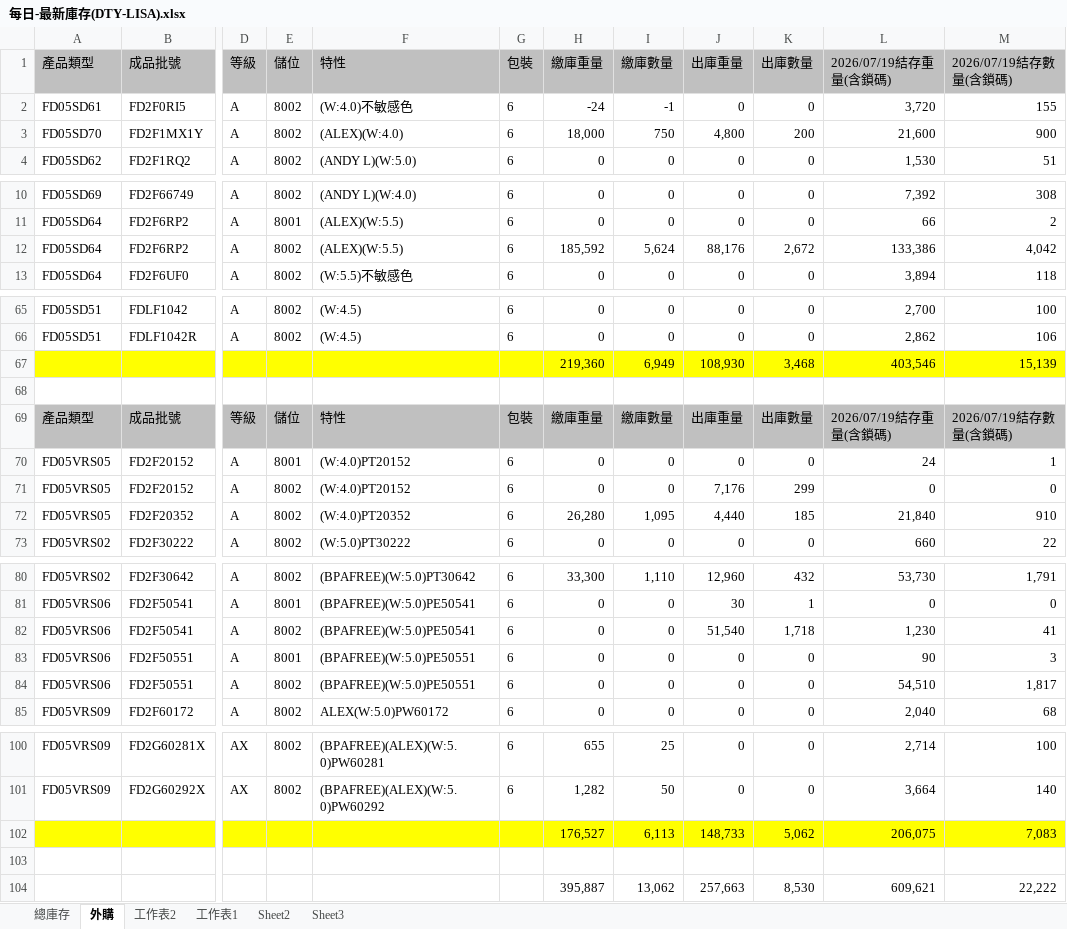
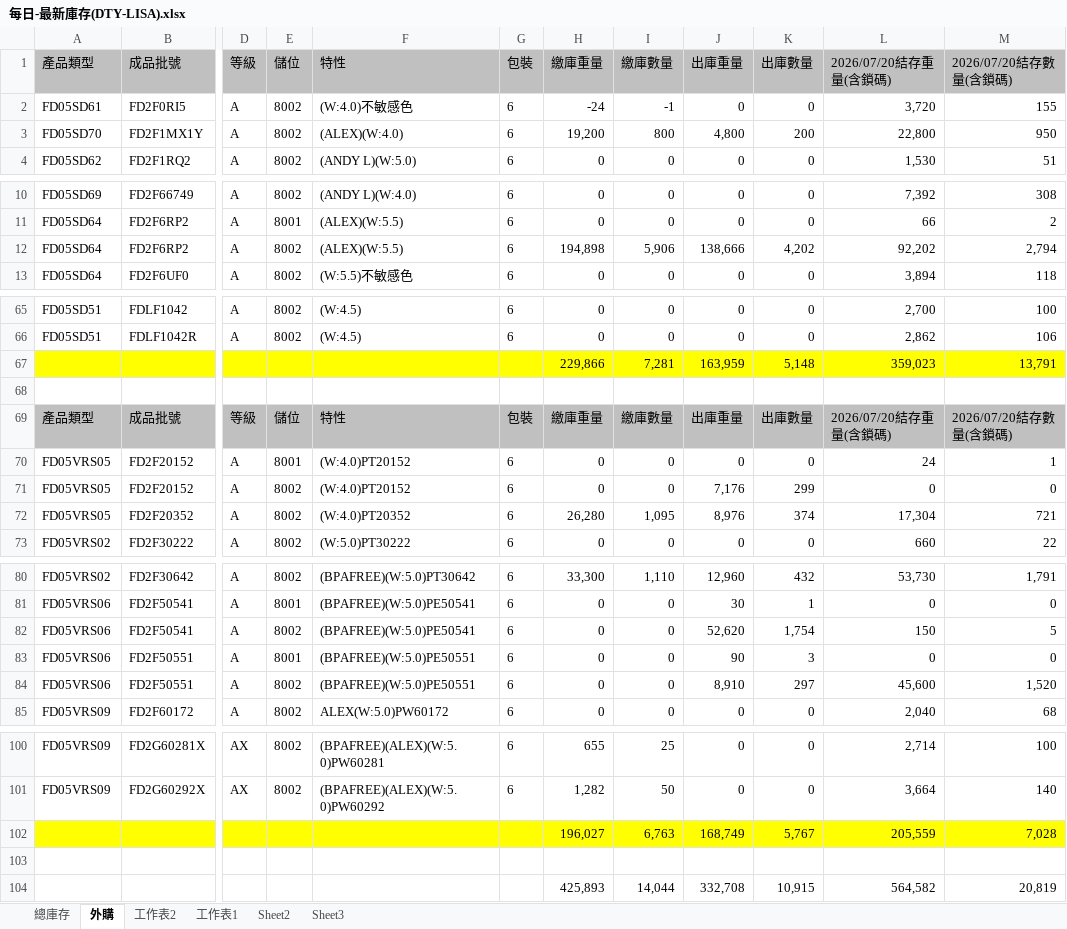
Before and after one commit to blaze0207/product-schedule, an Excel workbook: 每日-最新庫存(DTY-LISA).xlsx, sheet 外購, drawn as a sheet; only a part is shown, gaps mark what is left out; values as stored, in another font and other column widths than the file's, no borders; removed rows and columns are numbered as before the commit, all else as after; rows hold the shown columns only; the diff covers the shown part only; the diff names each change by its address in the sheet, - before the commit and + after, or states it on an @@ line.

```diff
--- a/每日-最新庫存(DTY-LISA).xlsx (sheet 外購)
+++ b/每日-最新庫存(DTY-LISA).xlsx (sheet 外購)
-L1: 2026/07/19結存重量(含鎖碼)
+L1: 2026/07/20結存重量(含鎖碼)
-M1: 2026/07/19結存數量(含鎖碼)
+M1: 2026/07/20結存數量(含鎖碼)
-H3 (繳庫重量): 18,000
+H3 (繳庫重量): 19,200
-I3 (繳庫數量): 750
+I3 (繳庫數量): 800
-L3 (2026/07/20結存重量(含鎖碼)): 21,600
+L3 (2026/07/20結存重量(含鎖碼)): 22,800
-M3 (2026/07/20結存數量(含鎖碼)): 900
+M3 (2026/07/20結存數量(含鎖碼)): 950
-H12 (繳庫重量): 185,592
+H12 (繳庫重量): 194,898
-I12 (繳庫數量): 5,624
+I12 (繳庫數量): 5,906
-J12 (出庫重量): 88,176
+J12 (出庫重量): 138,666
-K12 (出庫數量): 2,672
+K12 (出庫數量): 4,202
-L12 (2026/07/20結存重量(含鎖碼)): 133,386
+L12 (2026/07/20結存重量(含鎖碼)): 92,202
-M12 (2026/07/20結存數量(含鎖碼)): 4,042
+M12 (2026/07/20結存數量(含鎖碼)): 2,794
-row 67:  |  |  |  |  |  | 219,360 | 6,949 | 108,930 | 3,468 | 403,546 | 15,139
+row 67:  |  |  |  |  |  | 229,866 | 7,281 | 163,959 | 5,148 | 359,023 | 13,791
-L69 (2026/07/20結存重量(含鎖碼)): 2026/07/19結存重量(含鎖碼)
+L69 (2026/07/20結存重量(含鎖碼)): 2026/07/20結存重量(含鎖碼)
-M69 (2026/07/20結存數量(含鎖碼)): 2026/07/19結存數量(含鎖碼)
+M69 (2026/07/20結存數量(含鎖碼)): 2026/07/20結存數量(含鎖碼)
-J72 (出庫重量): 4,440
+J72 (出庫重量): 8,976
-K72 (出庫數量): 185
+K72 (出庫數量): 374
-L72 (2026/07/20結存重量(含鎖碼)): 21,840
+L72 (2026/07/20結存重量(含鎖碼)): 17,304
-M72 (2026/07/20結存數量(含鎖碼)): 910
+M72 (2026/07/20結存數量(含鎖碼)): 721
-J82 (出庫重量): 51,540
+J82 (出庫重量): 52,620
-K82 (出庫數量): 1,718
+K82 (出庫數量): 1,754
-L82 (2026/07/20結存重量(含鎖碼)): 1,230
+L82 (2026/07/20結存重量(含鎖碼)): 150
-M82 (2026/07/20結存數量(含鎖碼)): 41
+M82 (2026/07/20結存數量(含鎖碼)): 5
-J83 (出庫重量): 0
+J83 (出庫重量): 90
-K83 (出庫數量): 0
+K83 (出庫數量): 3
-L83 (2026/07/20結存重量(含鎖碼)): 90
+L83 (2026/07/20結存重量(含鎖碼)): 0
-M83 (2026/07/20結存數量(含鎖碼)): 3
+M83 (2026/07/20結存數量(含鎖碼)): 0
-J84 (出庫重量): 0
+J84 (出庫重量): 8,910
-K84 (出庫數量): 0
+K84 (出庫數量): 297
-L84 (2026/07/20結存重量(含鎖碼)): 54,510
+L84 (2026/07/20結存重量(含鎖碼)): 45,600
-M84 (2026/07/20結存數量(含鎖碼)): 1,817
+M84 (2026/07/20結存數量(含鎖碼)): 1,520
-row 102:  |  |  |  |  |  | 176,527 | 6,113 | 148,733 | 5,062 | 206,075 | 7,083
+row 102:  |  |  |  |  |  | 196,027 | 6,763 | 168,749 | 5,767 | 205,559 | 7,028
-row 104:  |  |  |  |  |  | 395,887 | 13,062 | 257,663 | 8,530 | 609,621 | 22,222
+row 104:  |  |  |  |  |  | 425,893 | 14,044 | 332,708 | 10,915 | 564,582 | 20,819
```
Also changed, not shown: 14 edited cells elsewhere in this sheet, sheet 總庫存, DTY Aug26產銷260720-1200+400+100_clear.xlsx, 絲八科-庫存表115.07.xlsx, 2 other files.
